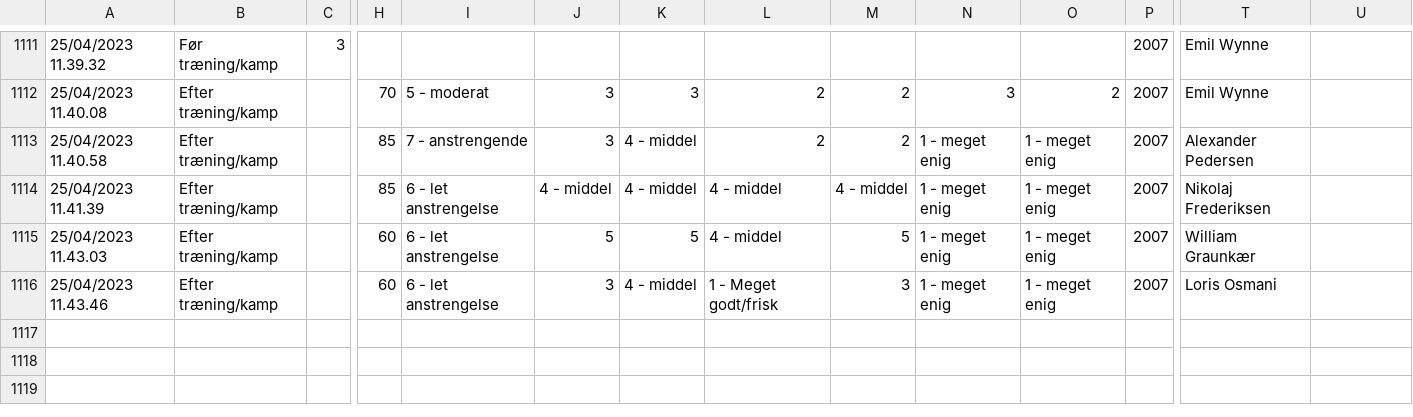
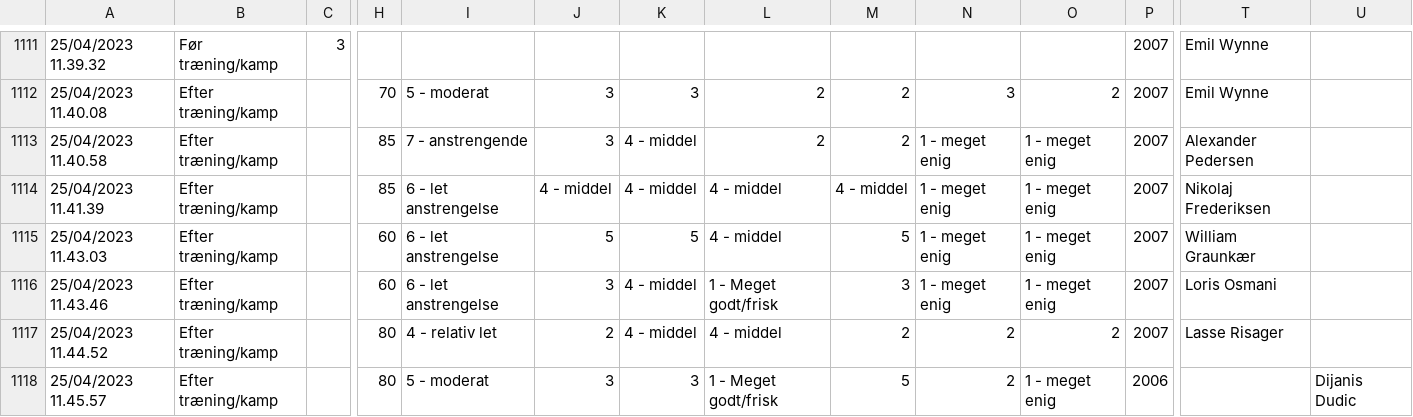
Before and after one commit to Seamus1992/AC-Horsens, a CSV file: ny wellness.csv, drawn as a sheet; only a part is shown, gaps mark what is left out; rows hold the shown columns only; the diff names each change by its address in the sheet, - before the commit and + after, or states it on an @@ line.

Commit message:
Update ny wellness.csv

```diff
--- a/ny wellness.csv
+++ b/ny wellness.csv
+row 1117: 25/04/2023 11.44.52 | Efter træning/kamp |  | 80 | 4 - relativ let | 2 | 4 - middel | 4 - middel | 2 | 2 | 2 | 2007 | Lasse Risager
+row 1118: 25/04/2023 11.45.57 | Efter træning/kamp |  | 80 | 5 - moderat | 3 | 3 | 1 - Meget godt/frisk | 5 | 2 | 1 - meget enig | 2006 |  | Dijanis Dudic
```
